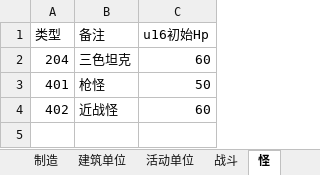
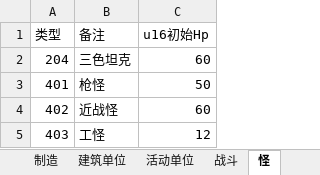
Before and after one commit to 544898458/Iocp20Coroutine, an Excel workbook: Iocp20Coroutine/表/单位.xlsx, sheet 怪, drawn as a sheet; values as stored, in another font and other column widths than the file's, no borders; the diff names each change by its address in the sheet, - before the commit and + after, or states it on an @@ line.

```diff
--- a/Iocp20Coroutine/表/单位.xlsx (sheet 怪)
+++ b/Iocp20Coroutine/表/单位.xlsx (sheet 怪)
+row 5: 403 | 工怪 | 12
```
Also changed, not shown: sheet 战斗, sheet 活动单位, sheet 单位, 10 other files.
